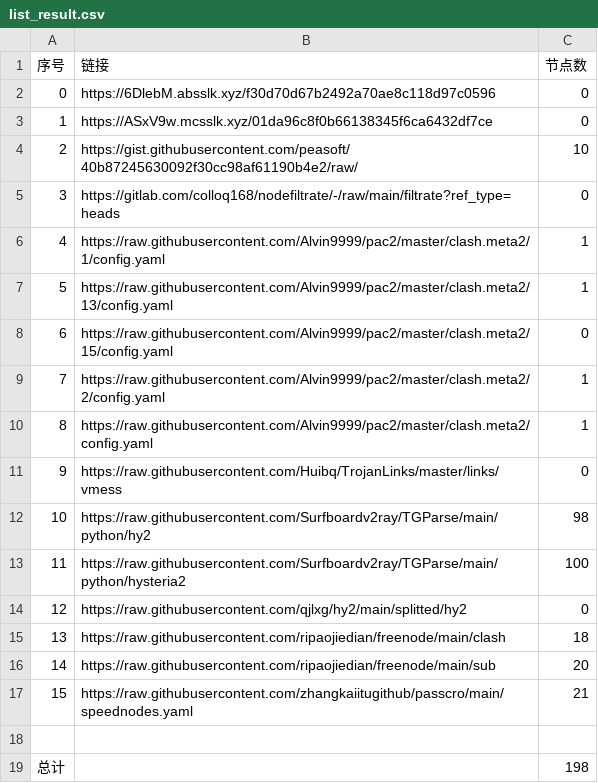
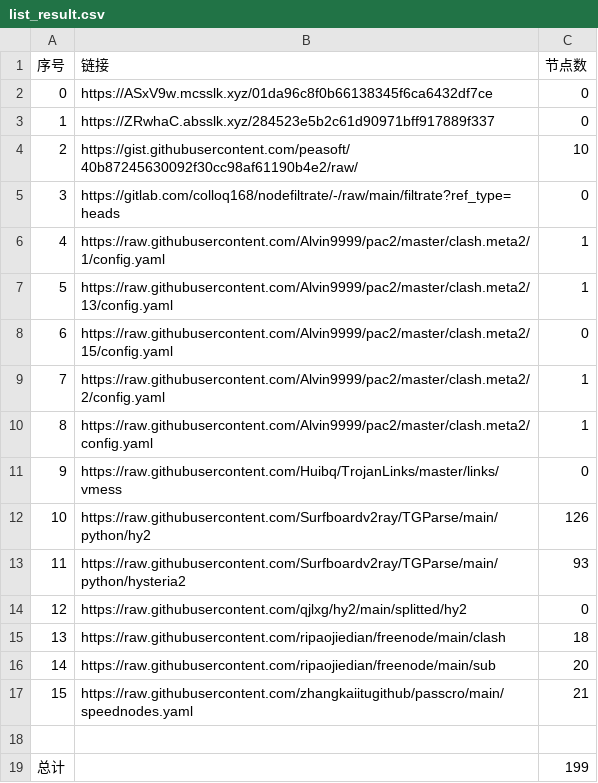
Before and after one commit to sileopro/NoMoreWalls, a CSV file: list_result.csv, drawn as a sheet.

```diff
--- a/list_result.csv
+++ b/list_result.csv
@@ -1,4 +1,4 @@
 序号,链接,节点数
-0,https://6DlebM.absslk.xyz/f30d70d67b2492a70ae8c118d97c0596,0
-1,https://ASxV9w.mcsslk.xyz/01da96c8f0b66138345f6ca6432df7ce,0
+0,https://ASxV9w.mcsslk.xyz/01da96c8f0b66138345f6ca6432df7ce,0
+1,https://ZRwhaC.absslk.xyz/284523e5b2c61d90971bff917889f337,0
 2,https://gist.githubusercontent.com/peasoft/40b87245630092f30cc98af61190b4e2/raw/,10
@@ -11,4 +11,4 @@
 9,https://raw.githubusercontent.com/Huibq/TrojanLinks/master/links/vmess,0
-10,https://raw.githubusercontent.com/Surfboardv2ray/TGParse/main/python/hy2,98
-11,https://raw.githubusercontent.com/Surfboardv2ray/TGParse/main/python/hysteria2,100
+10,https://raw.githubusercontent.com/Surfboardv2ray/TGParse/main/python/hy2,126
+11,https://raw.githubusercontent.com/Surfboardv2ray/TGParse/main/python/hysteria2,93
 12,https://raw.githubusercontent.com/qjlxg/hy2/main/splitted/hy2,0
@@ -18,2 +18,2 @@
 
-总计,,198
+总计,,199
```
Also changed, not shown: 14 other files.
